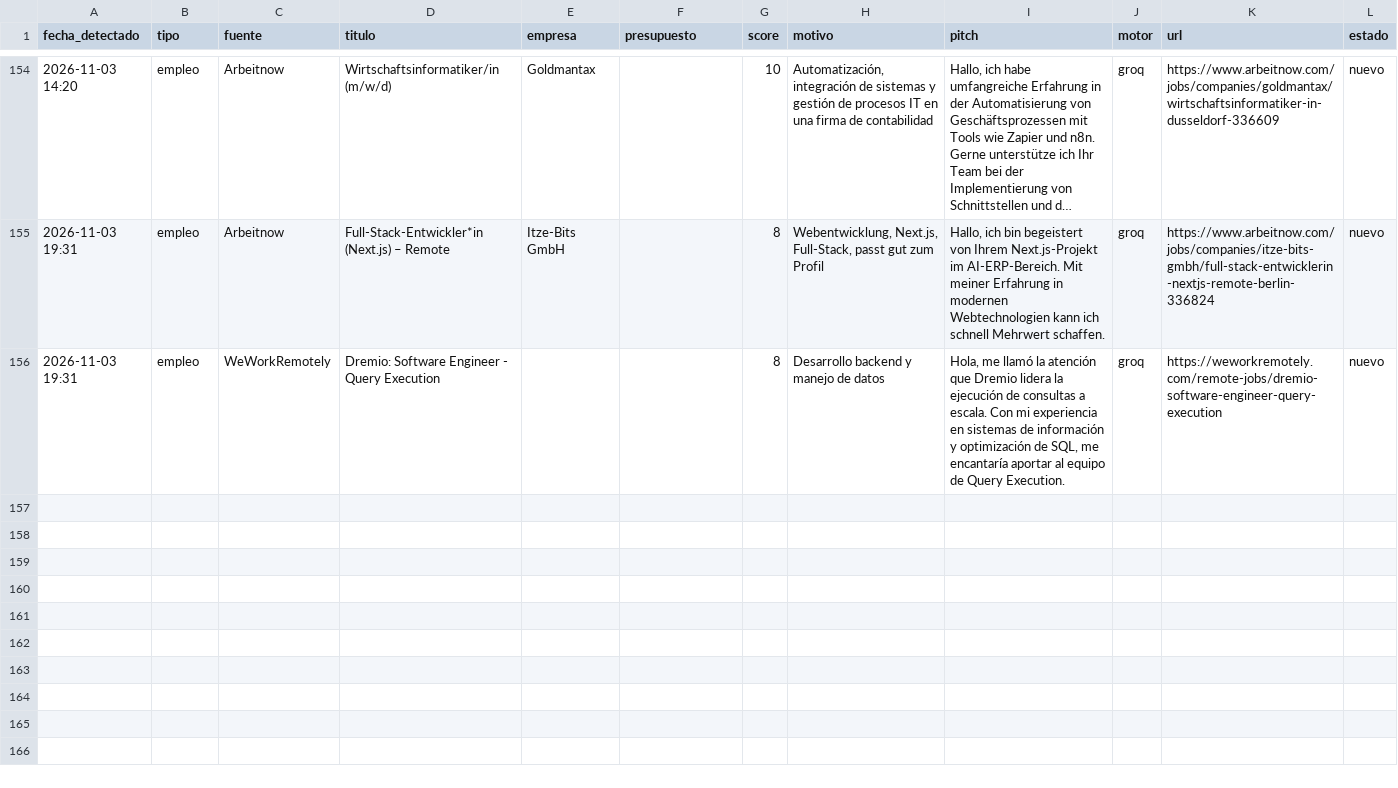
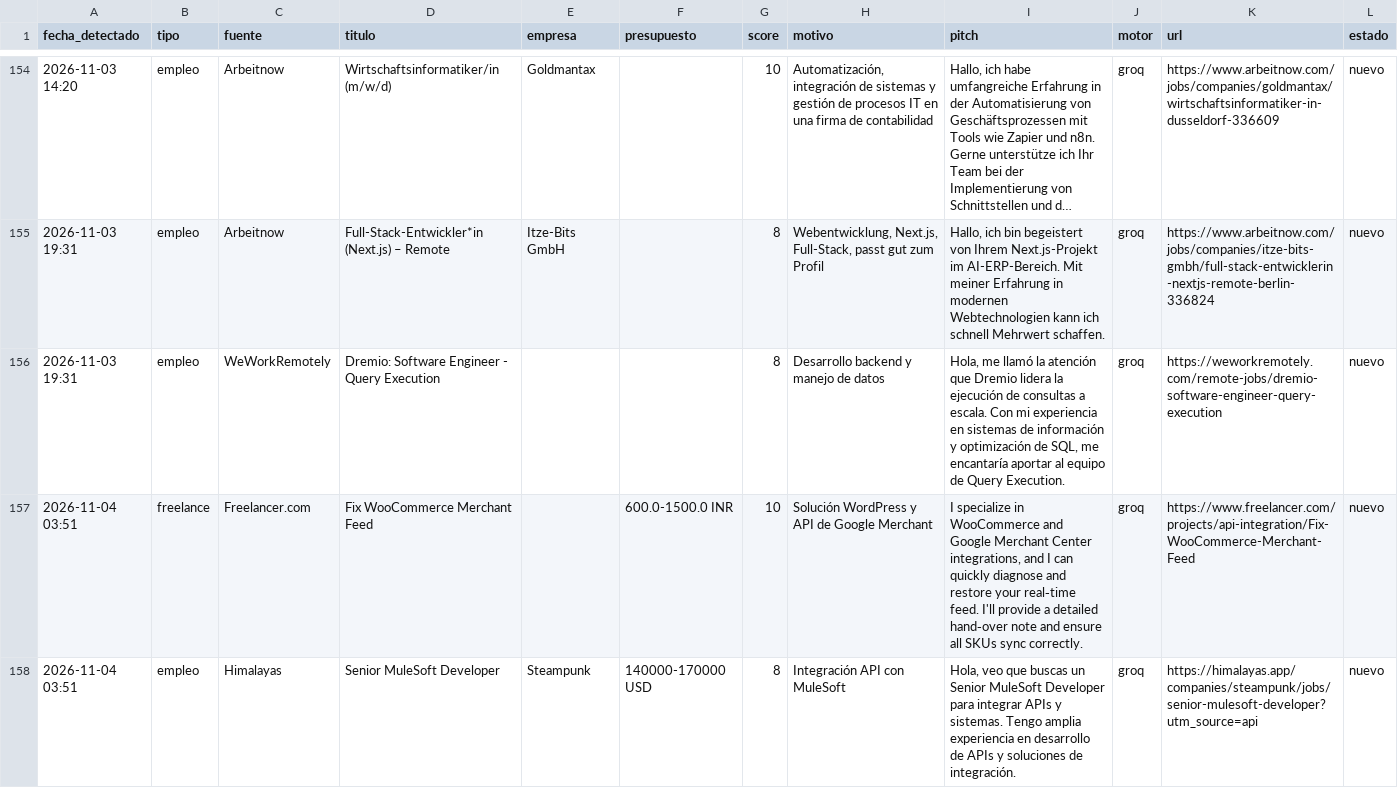
Before and after one commit to xSebasLV/grokandtele, a CSV file: data/leads.csv, drawn as a sheet; only a part is shown, gaps mark what is left out; long unchanged cells end in ….

```diff
--- a/data/leads.csv
+++ b/data/leads.csv
@@ -156 +156,3 @@ fecha_detectado,tipo,fuente,titulo,empresa,presupuesto,score,motivo,pitch,motor,
 2026-11-03 19:31,empleo,WeWorkRemotely,Dremio: Software Engineer - Query Execution,,,8,Desarrollo backend y manejo de datos,"Hola, me llamó la atención que Dremio lidera la ejecución de consultas a escala. Con mi experiencia en sistemas de información y optimización de SQL, me encantaría aportar al equipo de Query Execution.",groq,https://weworkremotely.com/remote-jobs/dremio-software-engineer-query-execution,nuevo
+2026-11-04 03:51,freelance,Freelancer.com,Fix WooCommerce Merchant Feed,,600.0-1500.0 INR,10,Solución WordPress y API de Google Merchant,"I specialize in WooCommerce and Google Merchant Center integrations, and I can quickly diagnose and restore your real‑time feed. I'll provide a detailed hand‑over note and ensure all SKUs sync correctly.",groq,https://www.freelancer.com/projects/api-integration/Fix-WooCommerce-Merchant-Feed,nuevo
+2026-11-04 03:51,empleo,Himalayas,Senior MuleSoft Developer,Steampunk,140000-170000 USD,8,Integración API con MuleSoft,"Hola, veo que buscas un Senior MuleSoft Developer para integrar APIs y sistemas. Tengo amplia experiencia en desarrollo de APIs y soluciones de integración.",groq,https://himalayas.app/companies/steampunk/jobs/senior-mulesoft-developer?utm_source=api,nuevo
```
Also changed, not shown: 1 other file.
